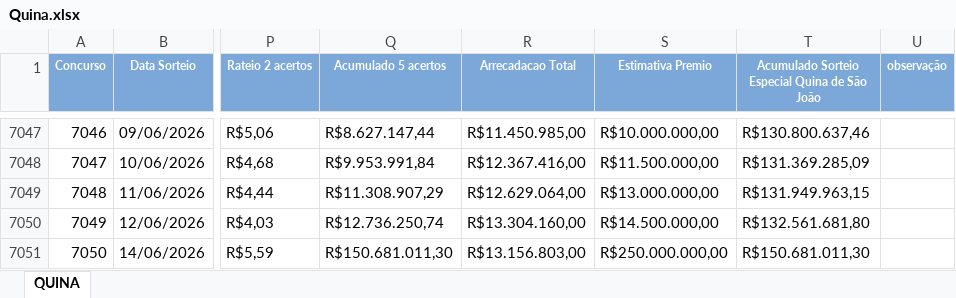
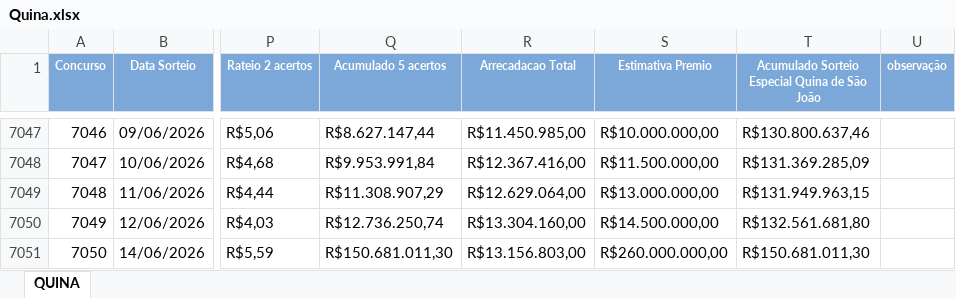
Before and after one commit to edemc2-df/loterias, an Excel workbook: loteria_app/data/Quina.xlsx, sheet QUINA, drawn as a sheet; only a part is shown, gaps mark what is left out; values as stored, in another font and other column widths than the file's, no borders; the diff names each change by its address in the sheet, - before the commit and + after, or states it on an @@ line.

```diff
--- a/loteria_app/data/Quina.xlsx (sheet QUINA)
+++ b/loteria_app/data/Quina.xlsx (sheet QUINA)
-S7051 (Estimativa Premio): R$250.000.000,00
+S7051 (Estimativa Premio): R$260.000.000,00
```
Also changed, not shown: loteria_app/data/Lotofacil.xlsx, loteria_app/data/Mega-Sena.xlsx.
